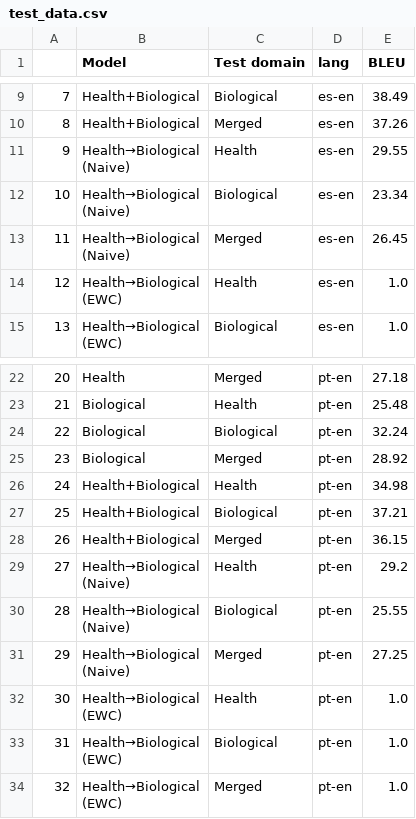
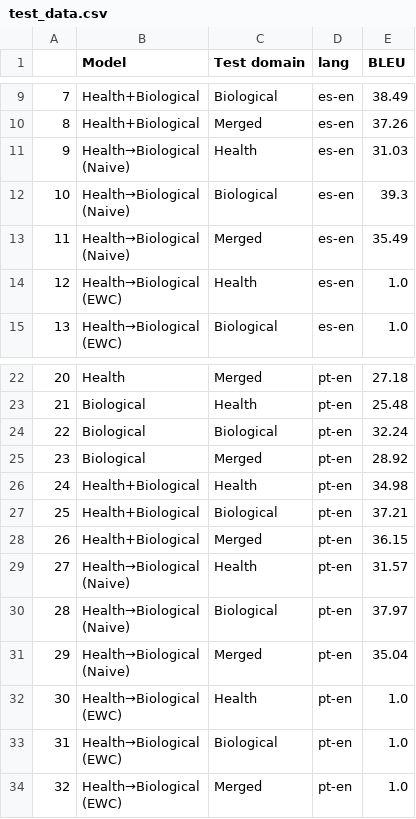
Before and after one commit to salvacarrion/mltests-old, a CSV file: paper1/data/constrained/test_data.csv, drawn as a sheet; only a part is shown, gaps mark what is left out.

```diff
--- a/paper1/data/constrained/test_data.csv
+++ b/paper1/data/constrained/test_data.csv
@@ -10,8 +10,8 @@
 8,Health+Biological,Merged,es-en,37.26
-9,"Health→Biological
-(Naive)",Health,es-en,29.55
-10,"Health→Biological
-(Naive)",Biological,es-en,23.34
-11,"Health→Biological
-(Naive)",Merged,es-en,26.45
+9,"Health→Biological
+(Naive)",Health,es-en,31.03
+10,"Health→Biological
+(Naive)",Biological,es-en,39.3
+11,"Health→Biological
+(Naive)",Merged,es-en,35.49
 12,"Health→Biological
@@ -37,8 +37,8 @@
 26,Health+Biological,Merged,pt-en,36.15
-27,"Health→Biological
-(Naive)",Health,pt-en,29.2
-28,"Health→Biological
-(Naive)",Biological,pt-en,25.55
-29,"Health→Biological
-(Naive)",Merged,pt-en,27.25
+27,"Health→Biological
+(Naive)",Health,pt-en,31.57
+28,"Health→Biological
+(Naive)",Biological,pt-en,37.97
+29,"Health→Biological
+(Naive)",Merged,pt-en,35.04
 30,"Health→Biological
```
Also changed, not shown: 11 other files.
